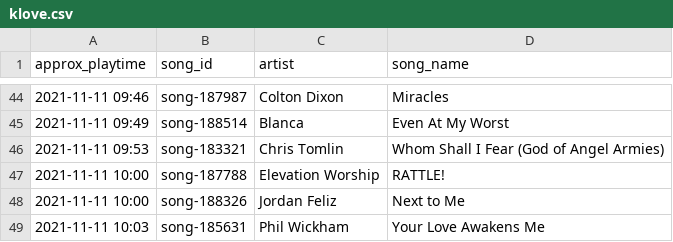
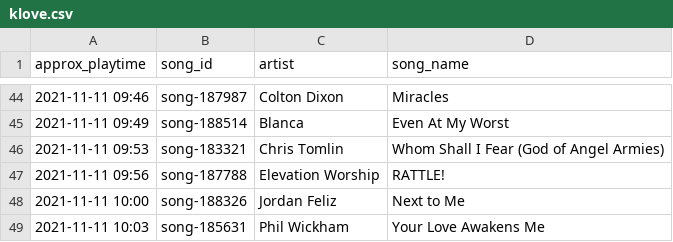
Before and after one commit to acfarrey/KLOVE_scraper, a CSV file: klove.csv, drawn as a sheet; only a part is shown, gaps mark what is left out.

Commit message:
Automated Upload: 2021-11-11 12:53:59

```diff
--- a/klove.csv
+++ b/klove.csv
@@ -46,3 +46,3 @@ approx_playtime,song_id,artist,song_name
 "2021-11-11 09:53","song-183321","Chris Tomlin","Whom Shall I Fear (God of Angel Armies)"
-"2021-11-11 10:00","song-187788","Elevation Worship","RATTLE!"
+"2021-11-11 09:56","song-187788","Elevation Worship","RATTLE!"
 "2021-11-11 10:00","song-188326","Jordan Feliz","Next to Me"
```
